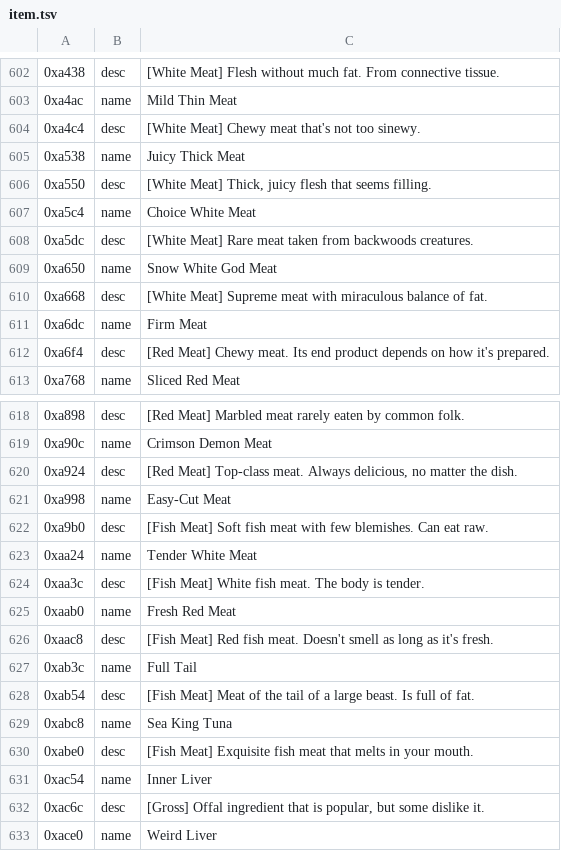
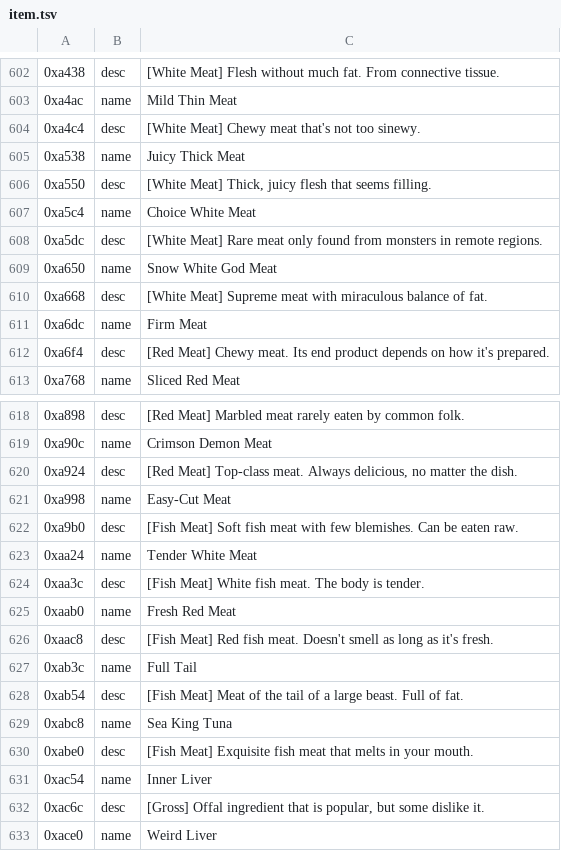
Before and after one commit to dackst/nayuta, a TSV file: text/input/item.tsv, drawn as a sheet; only a part is shown, gaps mark what is left out.

```diff
--- a/text/input/item.tsv
+++ b/text/input/item.tsv
@@ -607,3 +607,3 @@
 0xa5c4	name	Choice White Meat
-0xa5dc	desc	[White Meat] Rare meat taken from backwoods creatures.
+0xa5dc	desc	[White Meat] Rare meat only found from monsters in remote regions.
 0xa650	name	Snow White God Meat
@@ -621,3 +621,3 @@
 0xa998	name	Easy-Cut Meat
-0xa9b0	desc	[Fish Meat] Soft fish meat with few blemishes. Can eat raw.
+0xa9b0	desc	[Fish Meat] Soft fish meat with few blemishes. Can be eaten raw.
 0xaa24	name	Tender White Meat
@@ -627,3 +627,3 @@
 0xab3c	name	Full Tail
-0xab54	desc	[Fish Meat] Meat of the tail of a large beast. Is full of fat.
+0xab54	desc	[Fish Meat] Meat of the tail of a large beast. Full of fat.
 0xabc8	name	Sea King Tuna
```
Also changed, not shown: arg/input/chr_names.tsv, script/input/mp_0000.tsv, 7 other files.
